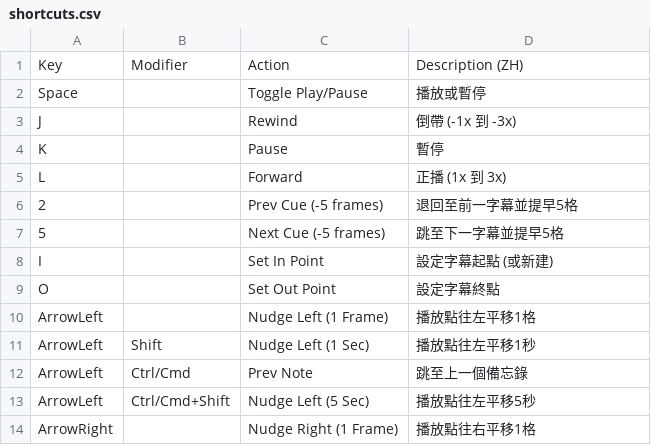
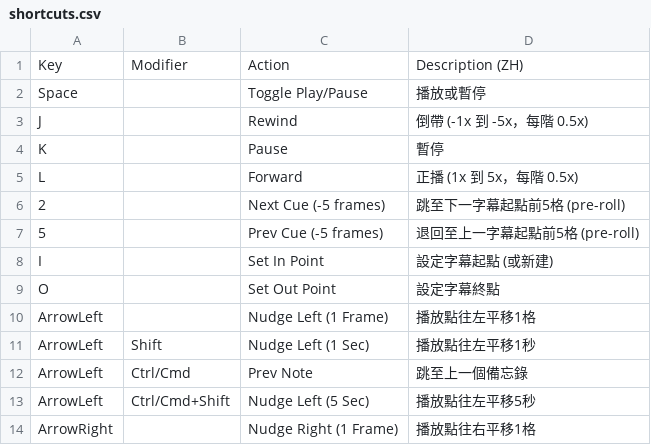
Before and after one commit to evanwayc-star/SUB_Tool, a CSV file: shortcuts.csv, drawn as a sheet; only a part is shown.

```diff
--- a/shortcuts.csv
+++ b/shortcuts.csv
@@ -2,7 +2,7 @@ Key,Modifier,Action,Description (ZH)
 Space,,Toggle Play/Pause,播放或暫停
-J,,Rewind,倒帶 (-1x 到 -3x)
+J,,Rewind,倒帶 (-1x 到 -5x，每階 0.5x)
 K,,Pause,暫停
-L,,Forward,正播 (1x 到 3x)
-2,,Prev Cue (-5 frames),退回至前一字幕並提早5格
-5,,Next Cue (-5 frames),跳至下一字幕並提早5格
+L,,Forward,正播 (1x 到 5x，每階 0.5x)
+2,,Next Cue (-5 frames),跳至下一字幕起點前5格 (pre-roll)
+5,,Prev Cue (-5 frames),退回至上一字幕起點前5格 (pre-roll)
 I,,Set In Point,設定字幕起點 (或新建)
```
Also changed, not shown: 11 other files.
